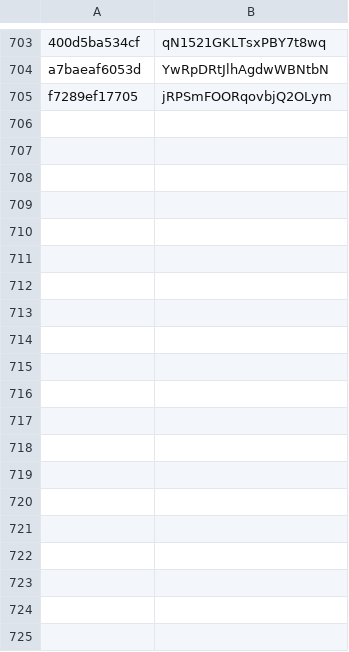
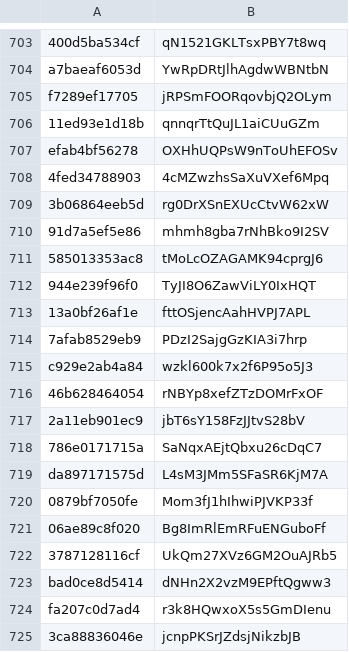
Before and after one commit to stefanoberni17/for-you-football, a TSV file: content/audio-scripts/_build/sessions3.tsv, drawn as a sheet; only a part is shown, gaps mark what is left out; the diff covers the shown part only; the diff names each change by its address in the sheet, - before the commit and + after, or states it on an @@ line.

```diff
--- a/content/audio-scripts/_build/sessions3.tsv
+++ b/content/audio-scripts/_build/sessions3.tsv
+row 706: 11ed93e1d18b | qnnqrTtQuJL1aiCUuGZm
+row 707: efab4bf56278 | OXHhUQPsW9nToUhEFOSv
+row 708: 4fed34788903 | 4cMZwzhsSaXuVXef6Mpq
+row 709: 3b06864eeb5d | rg0DrXSnEXUcCtvW62xW
+row 710: 91d7a5ef5e86 | mhmh8gba7rNhBko9I2SV
+row 711: 585013353ac8 | tMoLcOZAGAMK94cprgJ6
+row 712: 944e239f96f0 | TyJI8O6ZawViLY0IxHQT
+row 713: 13a0bf26af1e | fttOSjencAahHVPJ7APL
+row 714: 7afab8529eb9 | PDzI2SajgGzKIA3i7hrp
+row 715: c929e2ab4a84 | wzkl600k7x2f6P95o5J3
+row 716: 46b628464054 | rNBYp8xefZTzDOMrFxOF
+row 717: 2a11eb901ec9 | jbT6sY158FzJJtvS28bV
+row 718: 786e0171715a | SaNqxAEjtQbxu26cDqC7
+row 719: da897171575d | L4sM3JMm5SFaSR6KjM7A
+row 720: 0879bf7050fe | Mom3fJ1hIhwiPJVKP33f
+row 721: 06ae89c8f020 | Bg8ImRlEmRFuENGuboFf
+row 722: 3787128116cf | UkQm27XVz6GM2OuAJRb5
+row 723: bad0ce8d5414 | dNHn2X2vzM9EPftQgww3
+row 724: fa207c0d7ad4 | r3k8HQwxoX5s5GmDIenu
+row 725: 3ca88836046e | jcnpPKSrJZdsjNikzbJB
```
Also changed, not shown: 27 added rows elsewhere in this file, 50 other files.
